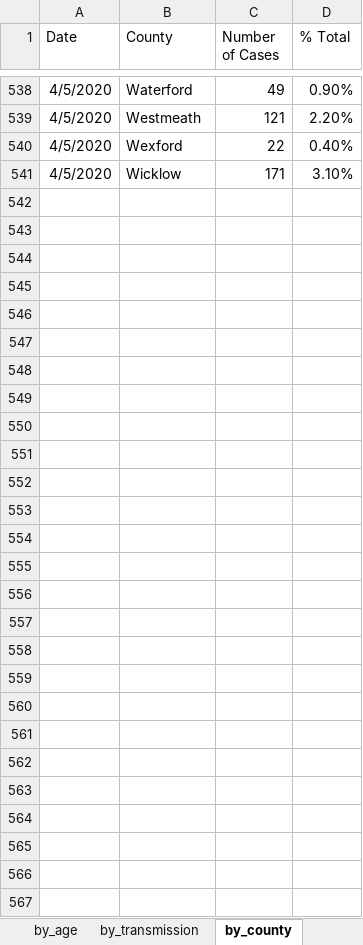
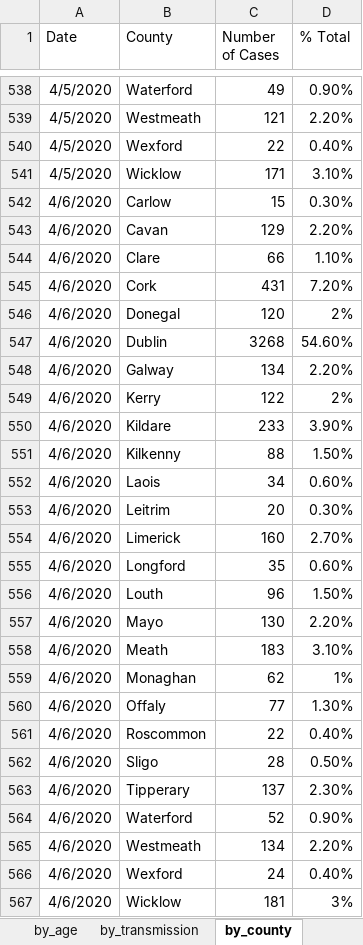
Before and after one commit to hamilton-institute/covid19ireland, an Excel workbook: shiny/covid19_hamilton/latest_irish_data.xlsx, sheet by_county, drawn as a sheet; only a part is shown, gaps mark what is left out; values as stored, in another font and other column widths than the file's, no borders; the diff names each change by its address in the sheet, - before the commit and + after, or states it on an @@ line.

Commit message:
Updated latest Irish data

```diff
--- a/shiny/covid19_hamilton/latest_irish_data.xlsx (sheet by_county)
+++ b/shiny/covid19_hamilton/latest_irish_data.xlsx (sheet by_county)
+row 542: 4/6/2020 | Carlow | 15 | 0.30%
+row 543: 4/6/2020 | Cavan | 129 | 2.20%
+row 544: 4/6/2020 | Clare | 66 | 1.10%
+row 545: 4/6/2020 | Cork | 431 | 7.20%
+row 546: 4/6/2020 | Donegal | 120 | 2%
+row 547: 4/6/2020 | Dublin | 3268 | 54.60%
+row 548: 4/6/2020 | Galway | 134 | 2.20%
+row 549: 4/6/2020 | Kerry | 122 | 2%
+row 550: 4/6/2020 | Kildare | 233 | 3.90%
+row 551: 4/6/2020 | Kilkenny | 88 | 1.50%
+row 552: 4/6/2020 | Laois | 34 | 0.60%
+row 553: 4/6/2020 | Leitrim | 20 | 0.30%
+row 554: 4/6/2020 | Limerick | 160 | 2.70%
+row 555: 4/6/2020 | Longford | 35 | 0.60%
+row 556: 4/6/2020 | Louth | 96 | 1.50%
+row 557: 4/6/2020 | Mayo | 130 | 2.20%
+row 558: 4/6/2020 | Meath | 183 | 3.10%
+row 559: 4/6/2020 | Monaghan | 62 | 1%
+row 560: 4/6/2020 | Offaly | 77 | 1.30%
+row 561: 4/6/2020 | Roscommon | 22 | 0.40%
+row 562: 4/6/2020 | Sligo | 28 | 0.50%
+row 563: 4/6/2020 | Tipperary | 137 | 2.30%
+row 564: 4/6/2020 | Waterford | 52 | 0.90%
+row 565: 4/6/2020 | Westmeath | 134 | 2.20%
+row 566: 4/6/2020 | Wexford | 24 | 0.40%
+row 567: 4/6/2020 | Wicklow | 181 | 3%
```
Also changed, not shown: sheet by_age, sheet totals, sheet by_gender, sheet by_transmission, sheet updated, formulas that keep their value, 1 other file.
